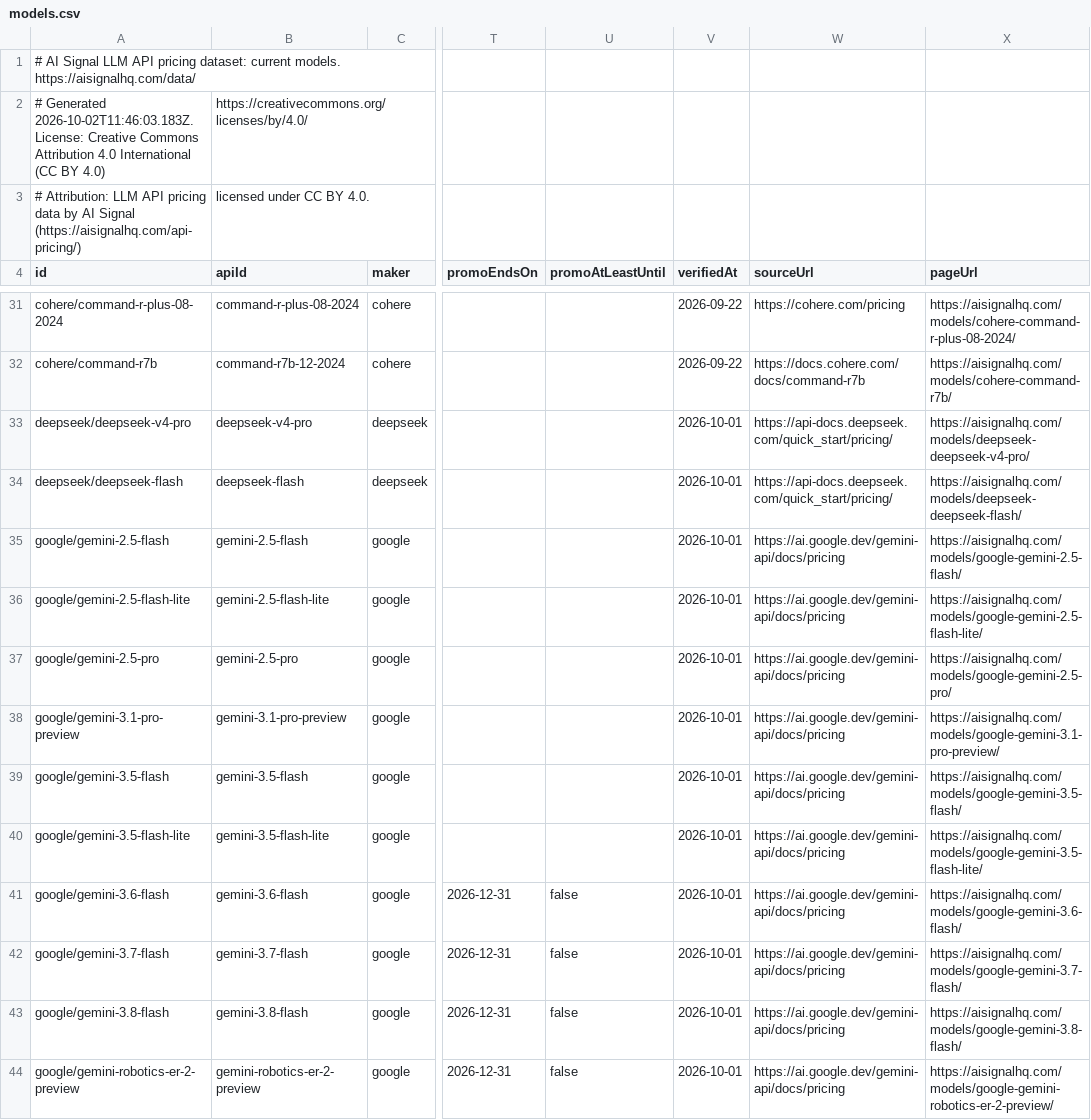
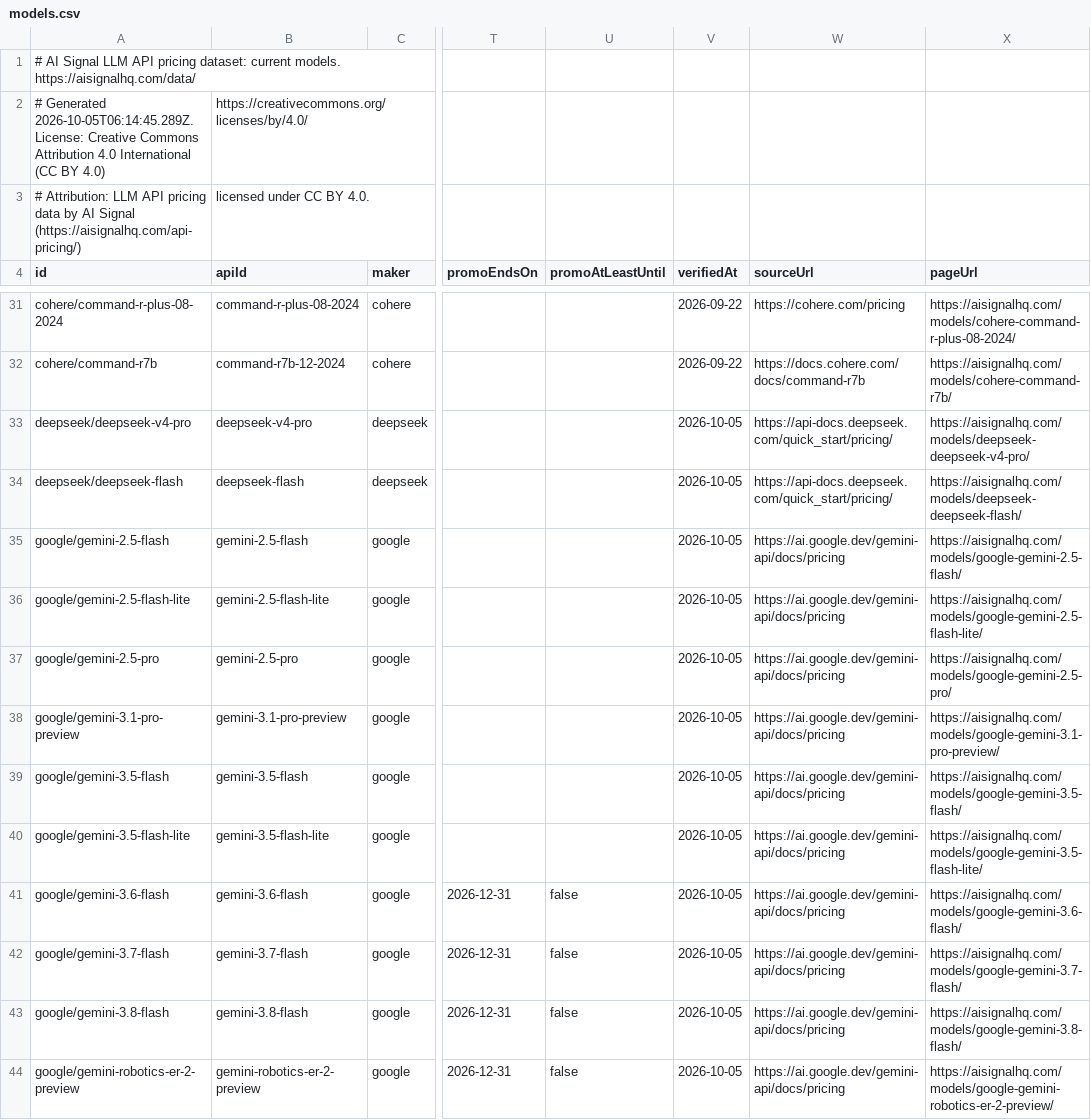
Before and after one commit to alvaroluceroo/llm-api-pricing-dataset, a CSV file: models.csv, drawn as a sheet; only a part is shown, gaps mark what is left out; the diff covers the shown part only; the diff names each change by its address in the sheet, - before the commit and + after, or states it on an @@ line.

Commit message:
Dataset update 2026-10-05

```diff
--- a/models.csv
+++ b/models.csv
-A2 (id): # Generated 2026-10-02T11:46:03.183Z. License: Creative…
+A2 (id): # Generated 2026-10-05T06:14:45.289Z. License: Creative…
-V33:V44 (verifiedAt): 2026-10-01
+V33:V44 (verifiedAt): 2026-10-05
```
Also changed, not shown: 42 edited cells elsewhere in this file, 2 other files.
